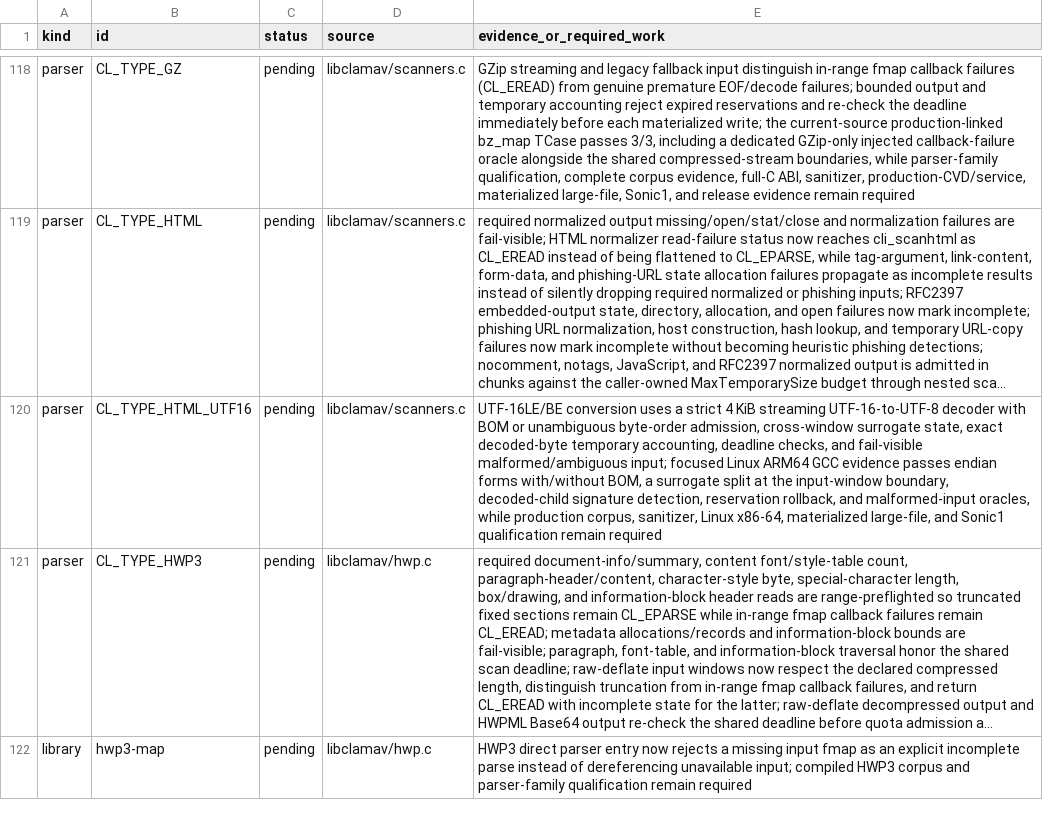
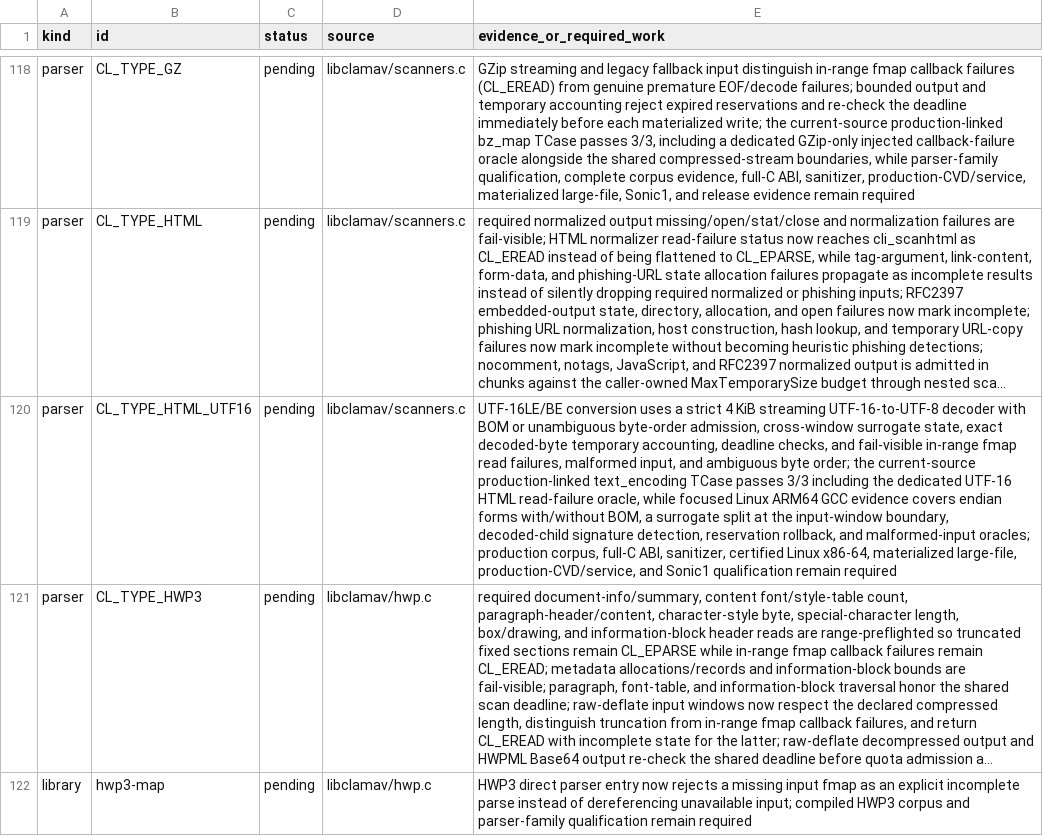
Before and after one commit to NeonGameStudios/ClamAV-32gb, a TSV file: docs/largefile-capabilities.tsv, drawn as a sheet; only a part is shown, gaps mark what is left out; long unchanged cells end in …; the diff names each change by its address in the sheet, - before the commit and + after, or states it on an @@ line.

Commit message:
Qualify UTF-16 HTML boundaries

```diff
--- a/docs/largefile-capabilities.tsv
+++ b/docs/largefile-capabilities.tsv
-E120 (evidence_or_required_work): …and fail-visible malformed/ambiguous input; focused Linux ARM64 GCC evidence passes endian forms with/without BOM, a surrogate split at the input-window boundary, decoded-child signature detection, reservation rollback, and malformed-input oracles, while production corpus, sanitizer, Linux x86-64, materialized large-file, and Sonic1…
+E120 (evidence_or_required_work): …and fail-visible in-range fmap read failures, malformed input, and ambiguous byte order; the current-source production-linked text_encoding TCase passes 3/3 including the dedicated UTF-16 HTML read-failure oracle, while focused Linux ARM64 GCC evidence covers endian forms with/without BOM, a surrogate split at the input-window boundary, decoded-child signature detection, reservation rollback, and malformed-input oracles; production corpus, full-C ABI, sanitizer, certified Linux x86-64, materialized large-file, production-CVD/service, and Sonic1…
```
Also changed, not shown: 5 other files.
